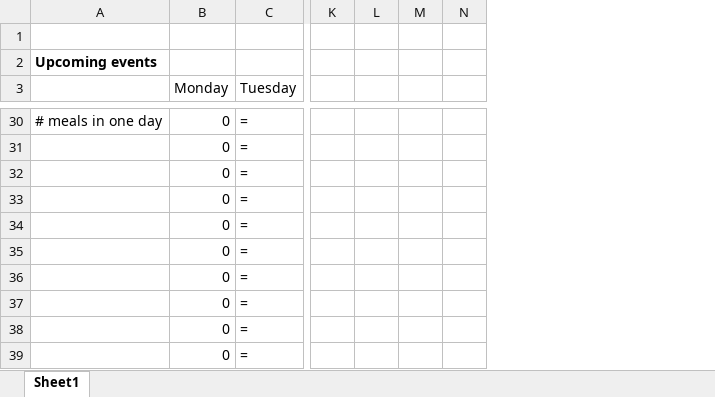
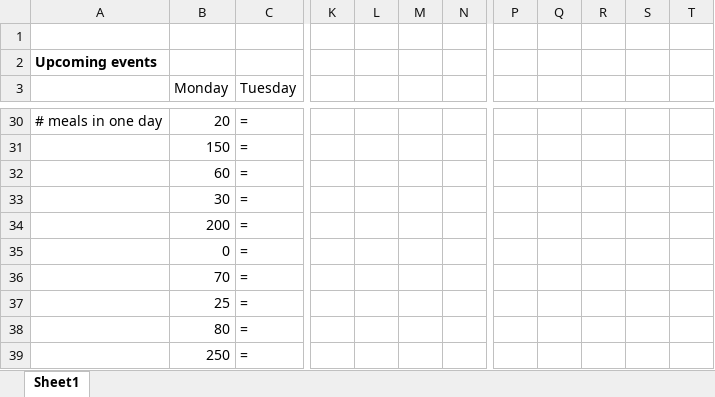
Before and after one commit to pravinkunhiraman/MITAnalyticsEdge, an Excel workbook: Final Exam/Optimising Business Decisions.xlsx, sheet Sheet1, drawn as a sheet; only a part is shown, gaps mark what is left out; values as stored, in another font and other column widths than the file's, no borders; removed rows and columns are numbered as before the commit, all else as after; the diff covers the shown part only; the diff names each change by its address in the sheet, - before the commit and + after, or states it on an @@ line.

```diff
--- a/Final Exam/Optimising Business Decisions.xlsx (sheet Sheet1)
+++ b/Final Exam/Optimising Business Decisions.xlsx (sheet Sheet1)
-column L, empty
-column M, empty
+column L, empty
+column M, empty
+column P, empty
+column Q, empty
+column R, empty
+column S, empty
+column T, empty
-B30 (Monday): 0
+B30 (Monday): 20
-B31 (Monday): 0
+B31 (Monday): 150
-B32 (Monday): 0
+B32 (Monday): 60
-B33 (Monday): 0
+B33 (Monday): 30
-B34 (Monday): 0
+B34 (Monday): 200
-B36 (Monday): 0
+B36 (Monday): 70
-B37 (Monday): 0
+B37 (Monday): 25
-B38 (Monday): 0
+B38 (Monday): 80
-B39 (Monday): 0
+B39 (Monday): 250
```
Also changed, not shown: 8 added rows, 8 removed rows and 2 edited cells elsewhere in this sheet, 1 other file.
